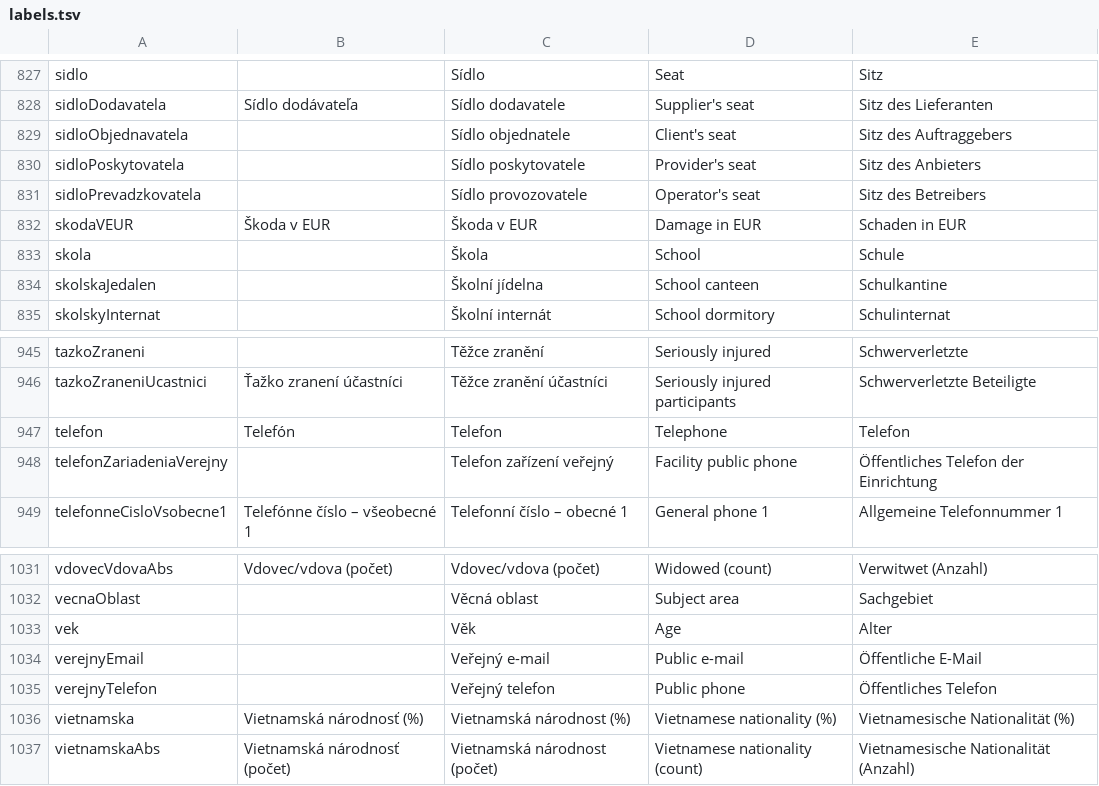
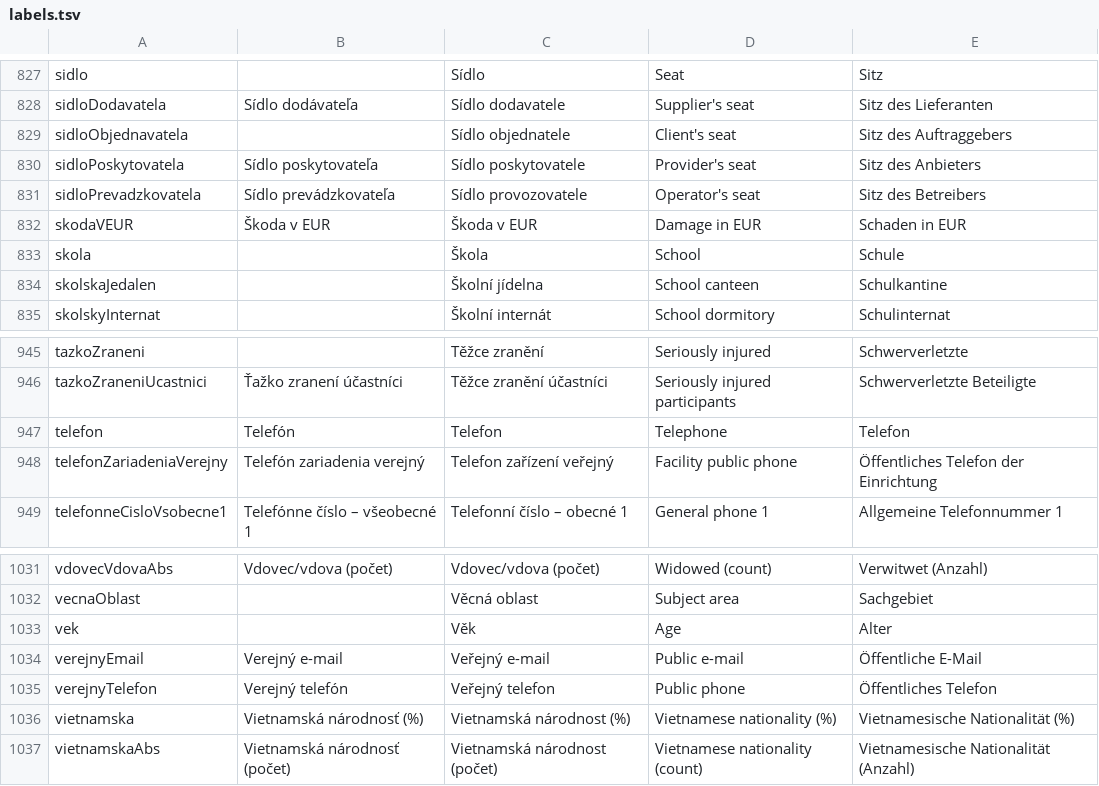
Before and after one commit to marek-mraz-jc/joinedcontext-deployment, a TSV file: scripts/open-data/labels.tsv, drawn as a sheet; only a part is shown, gaps mark what is left out.

```diff
--- a/scripts/open-data/labels.tsv
+++ b/scripts/open-data/labels.tsv
@@ -829,4 +829,4 @@ sidloDodavatela	Sídlo dodávateľa	Sídlo dodavatele	Supplier's seat	Sitz des L
 sidloObjednavatela		Sídlo objednatele	Client's seat	Sitz des Auftraggebers
-sidloPoskytovatela		Sídlo poskytovatele	Provider's seat	Sitz des Anbieters
-sidloPrevadzkovatela		Sídlo provozovatele	Operator's seat	Sitz des Betreibers
+sidloPoskytovatela	Sídlo poskytovateľa	Sídlo poskytovatele	Provider's seat	Sitz des Anbieters
+sidloPrevadzkovatela	Sídlo prevádzkovateľa	Sídlo provozovatele	Operator's seat	Sitz des Betreibers
 skodaVEUR	Škoda v EUR	Škoda v EUR	Damage in EUR	Schaden in EUR
@@ -947,3 +947,3 @@ tazkoZraneniUcastnici	Ťažko zranení účastníci	Těžce zranění účastní
 telefon	Telefón	Telefon	Telephone	Telefon
-telefonZariadeniaVerejny		Telefon zařízení veřejný	Facility public phone	Öffentliches Telefon der Einrichtung
+telefonZariadeniaVerejny	Telefón zariadenia verejný	Telefon zařízení veřejný	Facility public phone	Öffentliches Telefon der Einrichtung
 telefonneCisloVsobecne1	Telefónne číslo – všeobecné 1	Telefonní číslo – obecné 1	General phone 1	Allgemeine Telefonnummer 1
@@ -1033,4 +1033,4 @@ vecnaOblast		Věcná oblast	Subject area	Sachgebiet
 vek		Věk	Age	Alter
-verejnyEmail		Veřejný e-mail	Public e-mail	Öffentliche E-Mail
-verejnyTelefon		Veřejný telefon	Public phone	Öffentliches Telefon
+verejnyEmail	Verejný e-mail	Veřejný e-mail	Public e-mail	Öffentliche E-Mail
+verejnyTelefon	Verejný telefón	Veřejný telefon	Public phone	Öffentliches Telefon
 vietnamska	Vietnamská národnosť (%)	Vietnamská národnost (%)	Vietnamese nationality (%)	Vietnamesische Nationalität (%)
```
Also changed, not shown: 40 other files.
